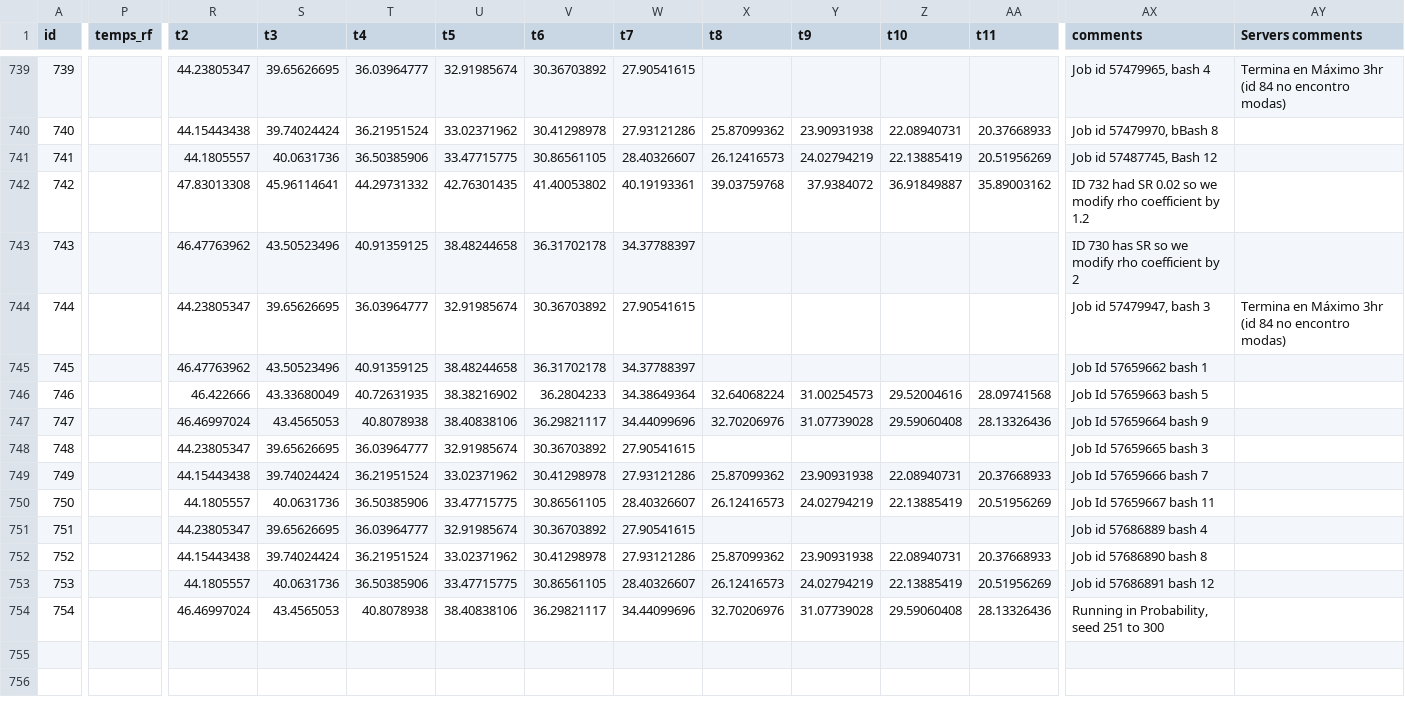
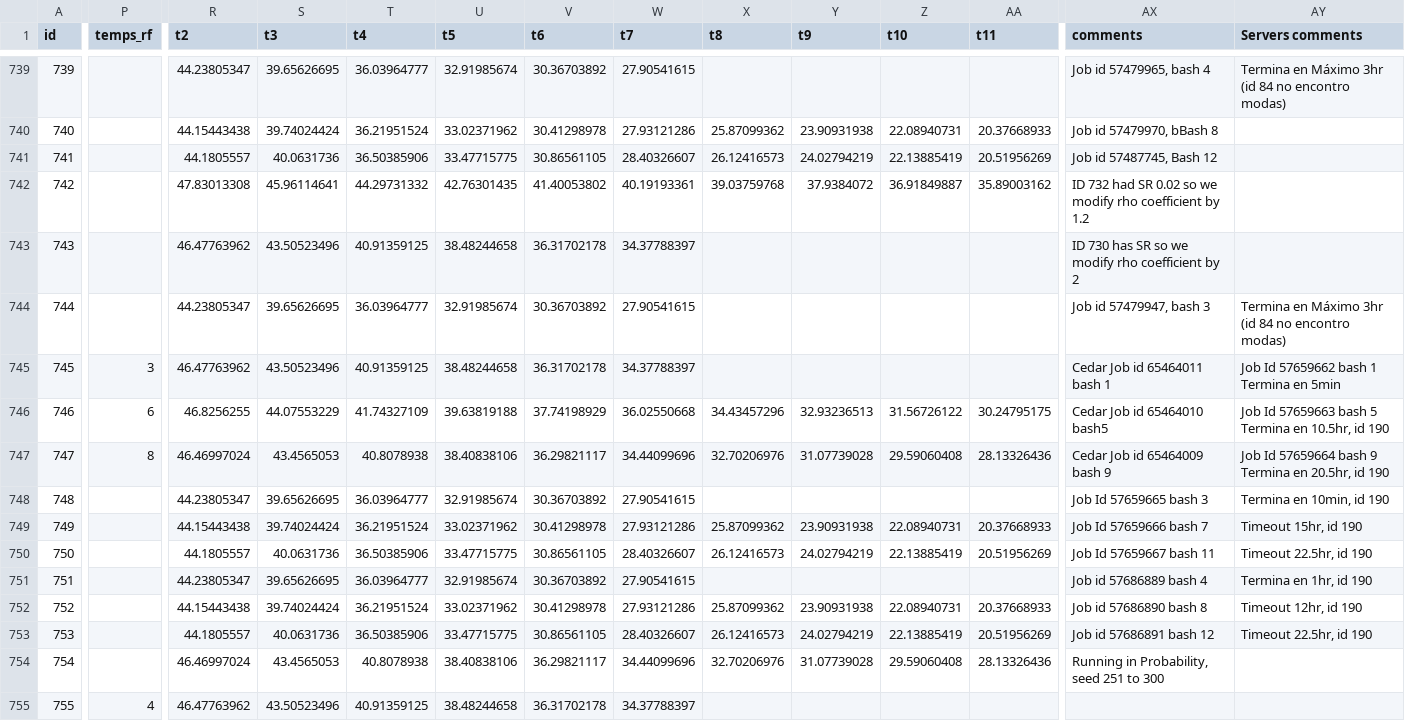
Before and after one commit to RAlexVa/paper_iit_pt, a CSV file: inputs/simulation_details_highd.csv, drawn as a sheet; only a part is shown, gaps mark what is left out; rows hold the shown columns only; the diff covers the shown part only; the diff names each change by its address in the sheet, - before the commit and + after, or states it on an @@ line.

Commit message:
Update simulation_details_highd.csv

```diff
--- a/inputs/simulation_details_highd.csv
+++ b/inputs/simulation_details_highd.csv
-P745 (temps_rf): (empty)
+P745 (temps_rf): 3
-AX745 (comments): Job Id 57659662 bash 1
+AX745 (comments): Cedar Job id 65464011 bash 1
-AY745 (Servers comments): (empty)
+AY745 (Servers comments): Job Id 57659662 bash 1 Termina en 5min
-P746 (temps_rf): (empty)
+P746 (temps_rf): 6
-R746 (t2): 46.422666
+R746 (t2): 46.8256255
-S746 (t3): 43.33680049
+S746 (t3): 44.07553229
-T746 (t4): 40.72631935
+T746 (t4): 41.74327109
-U746 (t5): 38.38216902
+U746 (t5): 39.63819188
-V746 (t6): 36.2804233
+V746 (t6): 37.74198929
-W746 (t7): 34.38649364
+W746 (t7): 36.02550668
-X746 (t8): 32.64068224
+X746 (t8): 34.43457296
-Y746 (t9): 31.00254573
+Y746 (t9): 32.93236513
-Z746 (t10): 29.52004616
+Z746 (t10): 31.56726122
-AA746 (t11): 28.09741568
+AA746 (t11): 30.24795175
-AX746 (comments): Job Id 57659663 bash 5
+AX746 (comments): Cedar Job id 65464010 bash5
-AY746 (Servers comments): (empty)
+AY746 (Servers comments): Job Id 57659663 bash 5 Termina en 10.5hr, id 190
-P747 (temps_rf): (empty)
+P747 (temps_rf): 8
-AX747 (comments): Job Id 57659664 bash 9
+AX747 (comments): Cedar Job id 65464009 bash 9
-AY747 (Servers comments): (empty)
+AY747 (Servers comments): Job Id 57659664 bash 9 Termina en 20.5hr, id 190
-AY748 (Servers comments): (empty)
+AY748 (Servers comments): Termina en 10min, id 190
-AY749 (Servers comments): (empty)
+AY749 (Servers comments): Timeout 15hr, id 190
-AY750 (Servers comments): (empty)
+AY750 (Servers comments): Timeout 22.5hr, id 190
-AY751 (Servers comments): (empty)
+AY751 (Servers comments): Termina en 1hr, id 190
-AY752 (Servers comments): (empty)
+AY752 (Servers comments): Timeout 12hr, id 190
-AY753 (Servers comments): (empty)
+AY753 (Servers comments): Timeout 22.5hr, id 190
+row 755: 755 | 4 | 46.47763962 | 43.50523496 | 40.91359125 | 38.48244658 | 36.31702178 | 34.37788397
```
Also changed, not shown: 2 edited cells elsewhere in this file.
